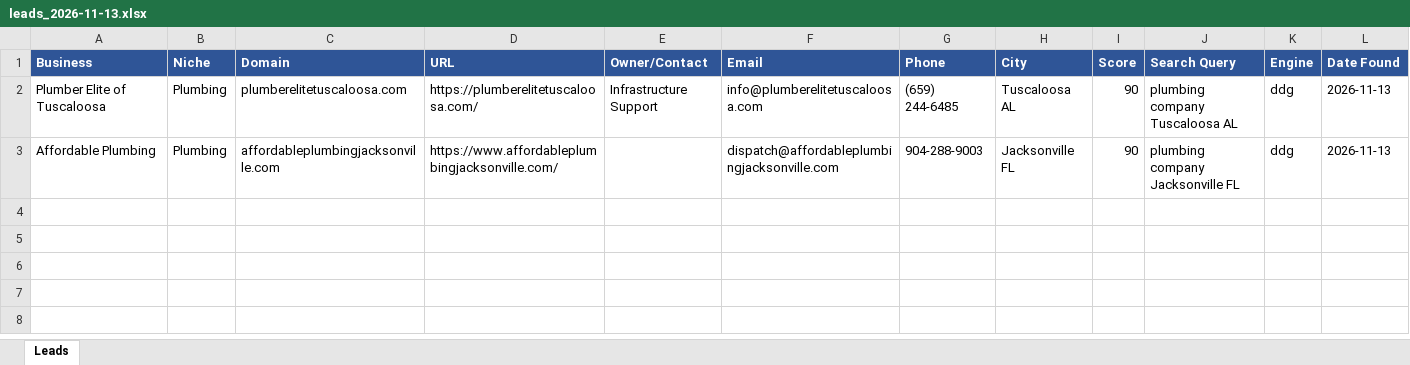
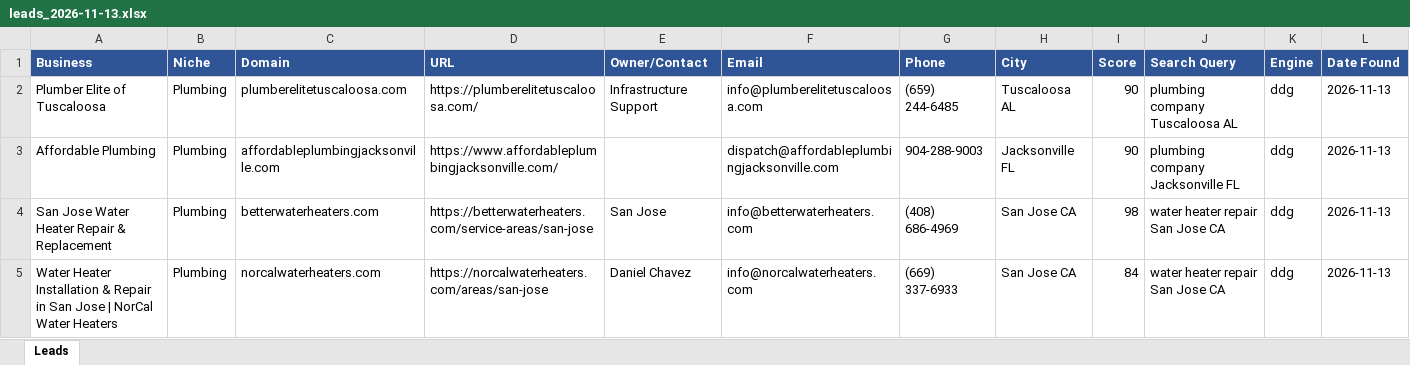
Before and after one commit to calvinbrink-create/Lead-Generation-, an Excel workbook: output/leads_2026-11-13.xlsx, sheet Leads, drawn as a sheet; values as stored, in another font and other column widths than the file's, no borders; the diff names each change by its address in the sheet, - before the commit and + after, or states it on an @@ line.

Commit message:
Leads: 2026-11-13 01:06 UTC (cycle 7)

```diff
--- a/output/leads_2026-11-13.xlsx (sheet Leads)
+++ b/output/leads_2026-11-13.xlsx (sheet Leads)
+row 4: San Jose Water Heater Repair & Replacement | Plumbing | betterwaterheaters.com | https://betterwaterheaters.com/service-areas/san-jose | San Jose | info@betterwaterheaters.com | (408) 686-4969 | San Jose CA | 98 | water heater repair San Jose CA | ddg | 2026-11-13
+row 5: Water Heater Installation & Repair in San Jose | NorCal Water Heaters | Plumbing | norcalwaterheaters.com | https://norcalwaterheaters.com/areas/san-jose | Daniel Chavez | info@norcalwaterheaters.com | (669) 337-6933 | San Jose CA | 84 | water heater repair San Jose CA | ddg | 2026-11-13
```
Also changed, not shown: 2 other files.
